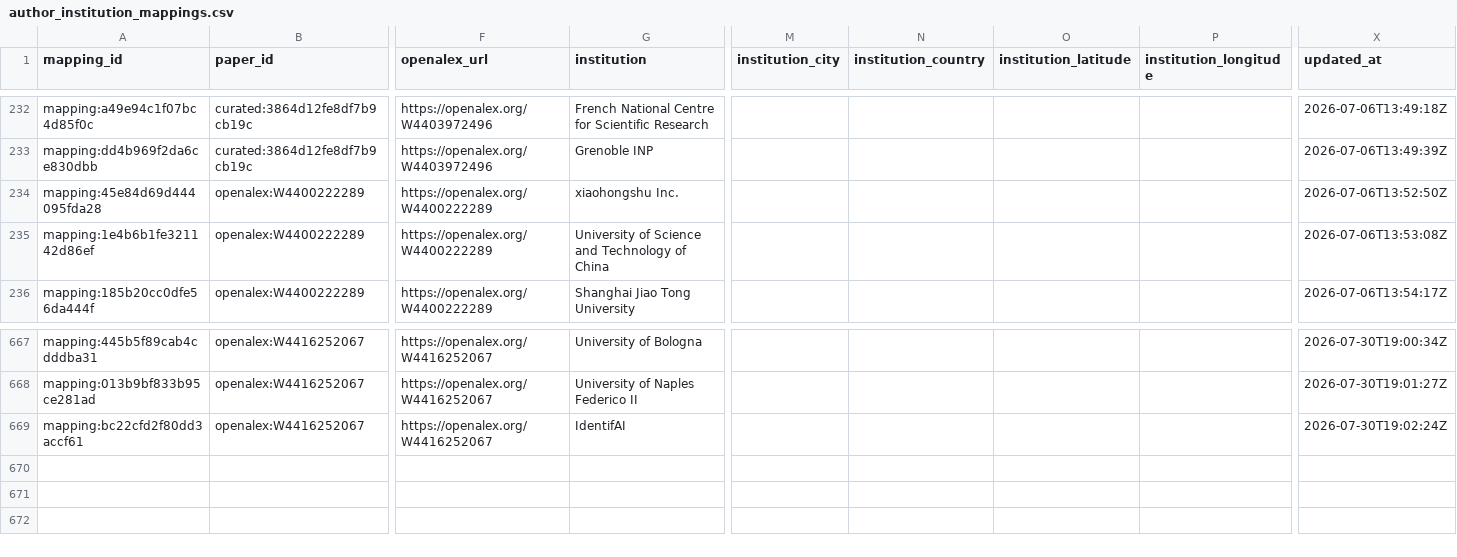
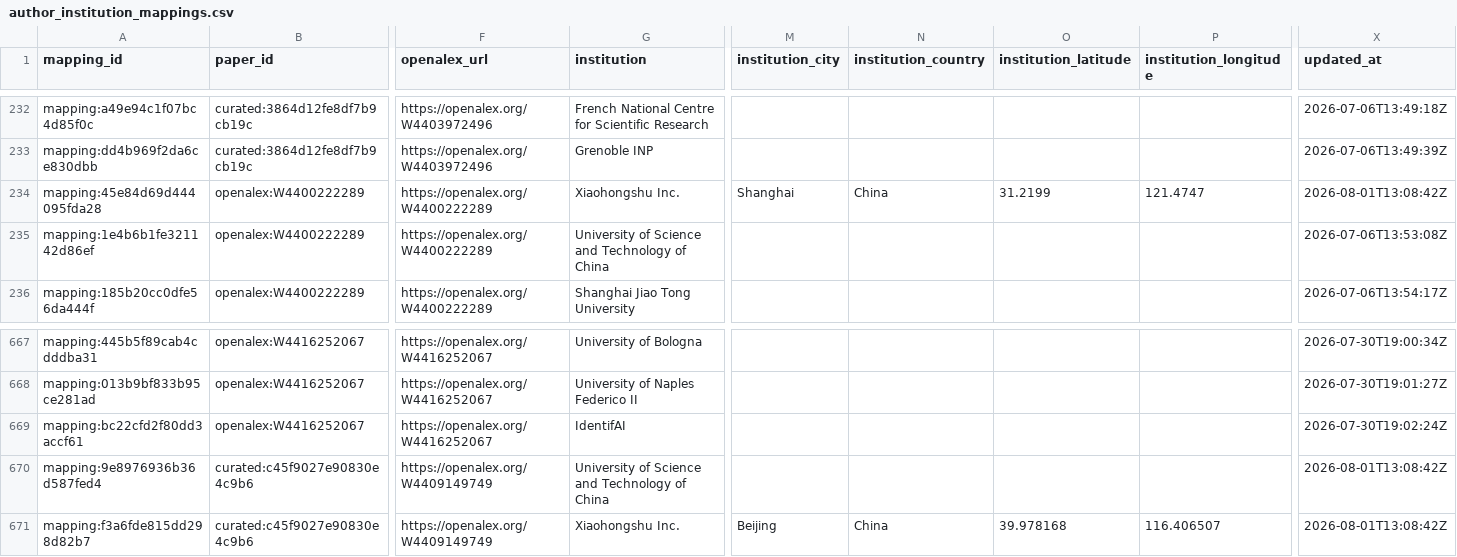
Before and after one commit to meiling-fdu/synthetic-image-research-map, a CSV file: data/curated/author_institution_mappings.csv, drawn as a sheet; only a part is shown, gaps mark what is left out; rows hold the shown columns only; the diff names each change by its address in the sheet, - before the commit and + after, or states it on an @@ line.

```diff
--- a/data/curated/author_institution_mappings.csv
+++ b/data/curated/author_institution_mappings.csv
-G234 (institution): xiaohongshu Inc.
+G234 (institution): Xiaohongshu Inc.
-M234 (institution_city): (empty)
+M234 (institution_city): Shanghai
-N234 (institution_country): (empty)
+N234 (institution_country): China
-O234 (institution_latitude): (empty)
+O234 (institution_latitude): 31.2199
-P234 (institution_longitude): (empty)
+P234 (institution_longitude): 121.4747
-X234 (updated_at): 2026-07-06T13:52:50Z
+X234 (updated_at): 2026-08-01T13:08:42Z
+row 670: mapping:9e8976936b36d587fed4 | curated:c45f9027e90830e4c9b6 | https://openalex.org/W4409149749 | University of Science and Technology of China |  |  |  |  | 2026-08-01T13:08:42Z
+row 671: mapping:f3a6fde815dd298d82b7 | curated:c45f9027e90830e4c9b6 | https://openalex.org/W4409149749 | Xiaohongshu Inc. | Beijing | China | 39.978168 | 116.406507 | 2026-08-01T13:08:42Z
```
Also changed, not shown: data/curated/institution_aliases.csv, data/curated/institution_location_review.csv, 18 other files.
